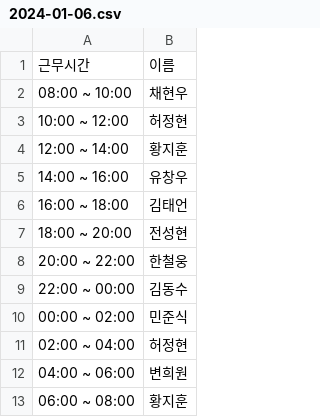
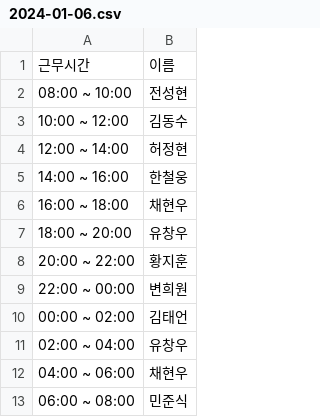
Before and after one commit to hwangjihun/work_schedule, a CSV file: archive/csv/2024-01-06.csv, drawn as a sheet.

```diff
--- a/archive/csv/2024-01-06.csv
+++ b/archive/csv/2024-01-06.csv
@@ -1,13 +1,13 @@
 근무시간,이름
-08:00 ~ 10:00,채현우
-10:00 ~ 12:00,허정현
-12:00 ~ 14:00,황지훈
-14:00 ~ 16:00,유창우
-16:00 ~ 18:00,김태언
-18:00 ~ 20:00,전성현
-20:00 ~ 22:00,한철웅
-22:00 ~ 00:00,김동수
-00:00 ~ 02:00,민준식
-02:00 ~ 04:00,허정현
-04:00 ~ 06:00,변희원
-06:00 ~ 08:00,황지훈
+08:00 ~ 10:00,전성현
+10:00 ~ 12:00,김동수
+12:00 ~ 14:00,허정현
+14:00 ~ 16:00,한철웅
+16:00 ~ 18:00,채현우
+18:00 ~ 20:00,유창우
+20:00 ~ 22:00,황지훈
+22:00 ~ 00:00,변희원
+00:00 ~ 02:00,김태언
+02:00 ~ 04:00,유창우
+04:00 ~ 06:00,채현우
+06:00 ~ 08:00,민준식
```
Also changed, not shown: archive/csv/2024-01-05.csv, archive/csv/2024-01-07.csv, 55 other files.
